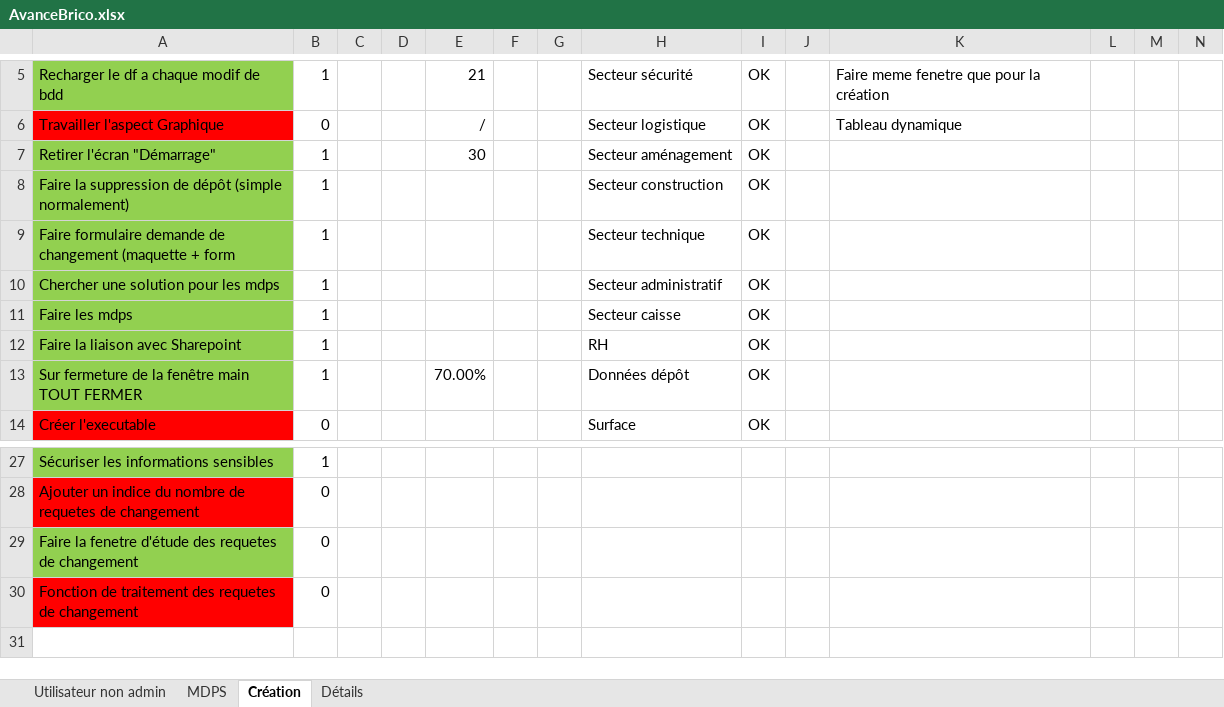
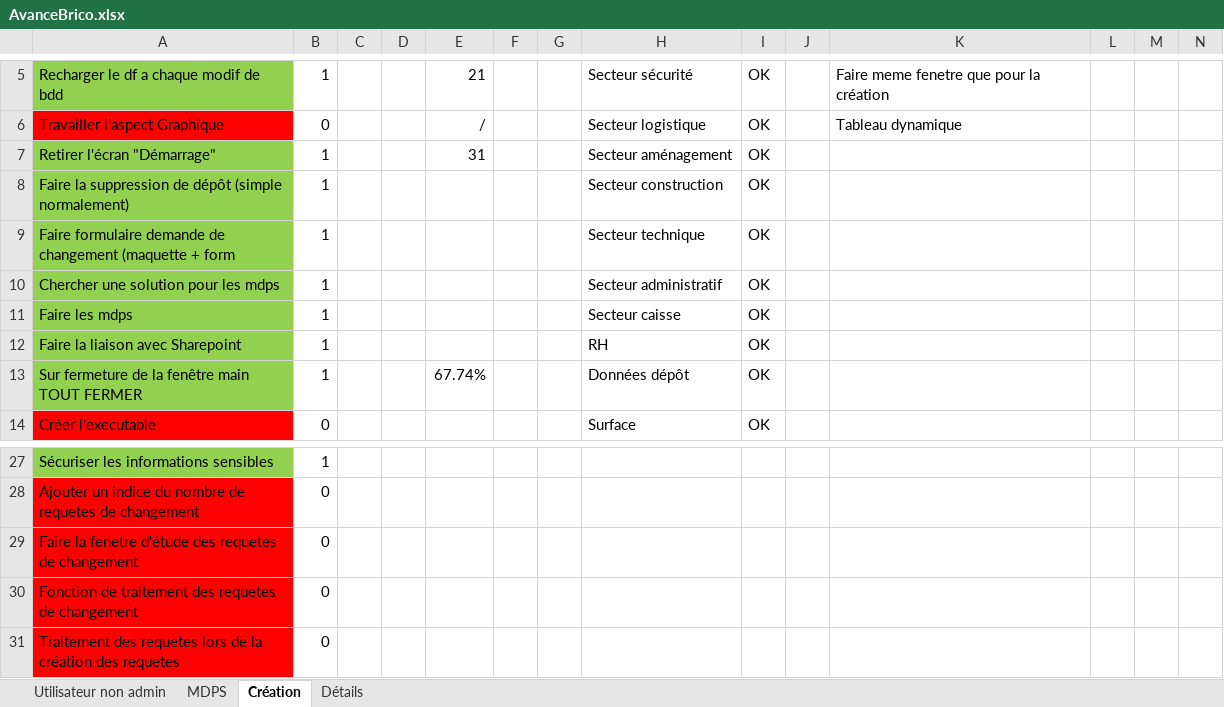
Before and after one commit to Anguillemol/BDepBDD, an Excel workbook: AvanceBrico.xlsx, sheet Création, drawn as a sheet; only a part is shown, gaps mark what is left out; values as stored, in another font and other column widths than the file's, no borders; conditional formats not drawn; the diff names each change by its address in the sheet, - before the commit and + after, or states it on an @@ line.

```diff
--- a/AvanceBrico.xlsx (sheet Création)
+++ b/AvanceBrico.xlsx (sheet Création)
-E7: 30
+E7: 31
-E13: 70.00%
+E13: 67.74%
-A29 fill: #92D050
+A29 fill: #FF0000
+row 31: Traitement des requetes lors de la création des requetes | 0
```
Also changed, not shown: 1 other file.
